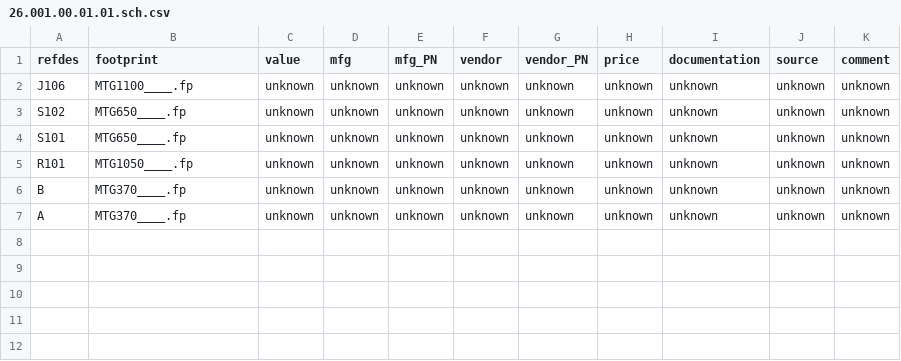
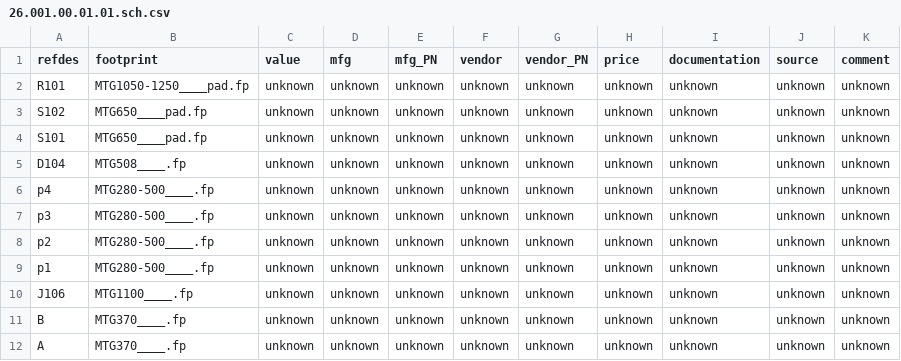
Before and after one commit to lambert/26, a CSV file: ecad/gschem/BOM/26.001.00.01.01.sch.csv, drawn as a sheet.

```diff
--- a/ecad/gschem/BOM/26.001.00.01.01.sch.csv
+++ b/ecad/gschem/BOM/26.001.00.01.01.sch.csv
@@ -1,6 +1,11 @@
 refdes	footprint	value	mfg	mfg_PN	vendor	vendor_PN	price	documentation	source	comment	
+R101	MTG1050-1250____pad.fp	unknown	unknown	unknown	unknown	unknown	unknown	unknown	unknown	unknown	
+S102	MTG650____pad.fp	unknown	unknown	unknown	unknown	unknown	unknown	unknown	unknown	unknown	
+S101	MTG650____pad.fp	unknown	unknown	unknown	unknown	unknown	unknown	unknown	unknown	unknown	
+D104	MTG508____.fp	unknown	unknown	unknown	unknown	unknown	unknown	unknown	unknown	unknown	
+p4	MTG280-500____.fp	unknown	unknown	unknown	unknown	unknown	unknown	unknown	unknown	unknown	
+p3	MTG280-500____.fp	unknown	unknown	unknown	unknown	unknown	unknown	unknown	unknown	unknown	
+p2	MTG280-500____.fp	unknown	unknown	unknown	unknown	unknown	unknown	unknown	unknown	unknown	
+p1	MTG280-500____.fp	unknown	unknown	unknown	unknown	unknown	unknown	unknown	unknown	unknown	
 J106	MTG1100____.fp	unknown	unknown	unknown	unknown	unknown	unknown	unknown	unknown	unknown	
-S102	MTG650____.fp	unknown	unknown	unknown	unknown	unknown	unknown	unknown	unknown	unknown	
-S101	MTG650____.fp	unknown	unknown	unknown	unknown	unknown	unknown	unknown	unknown	unknown	
-R101	MTG1050____.fp	unknown	unknown	unknown	unknown	unknown	unknown	unknown	unknown	unknown	
 B	MTG370____.fp	unknown	unknown	unknown	unknown	unknown	unknown	unknown	unknown	unknown	
```
Also changed, not shown: ecad/gschem/BOM/26.002.00.01.01.sch.csv, ecad/gschem/BOM/26.003.00.01.01.sch.csv, 18 other files.
